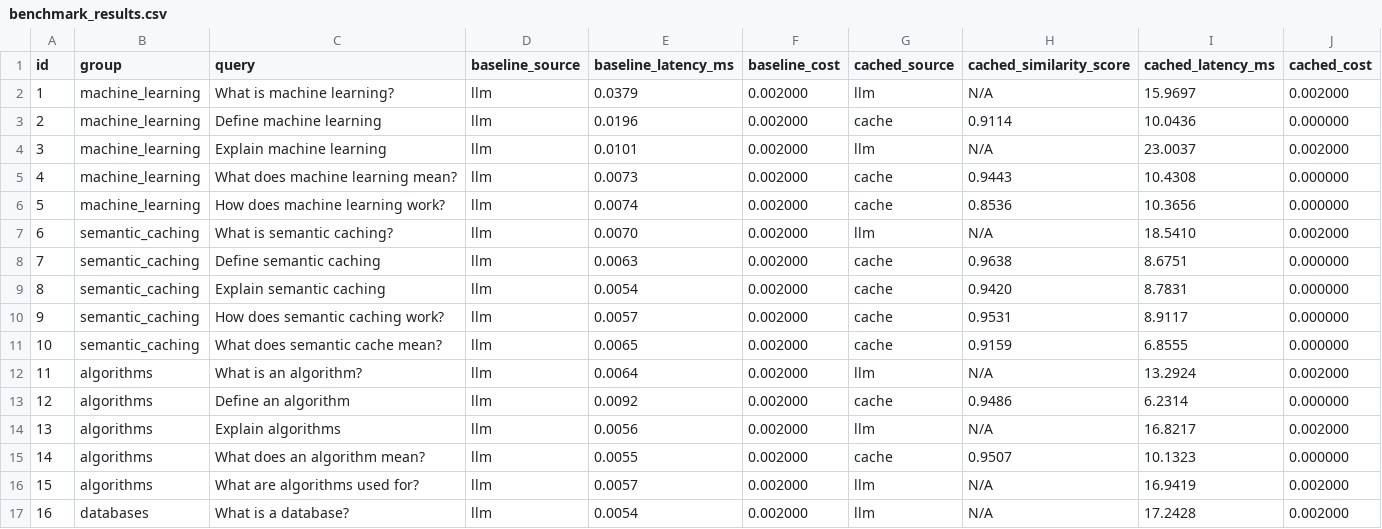
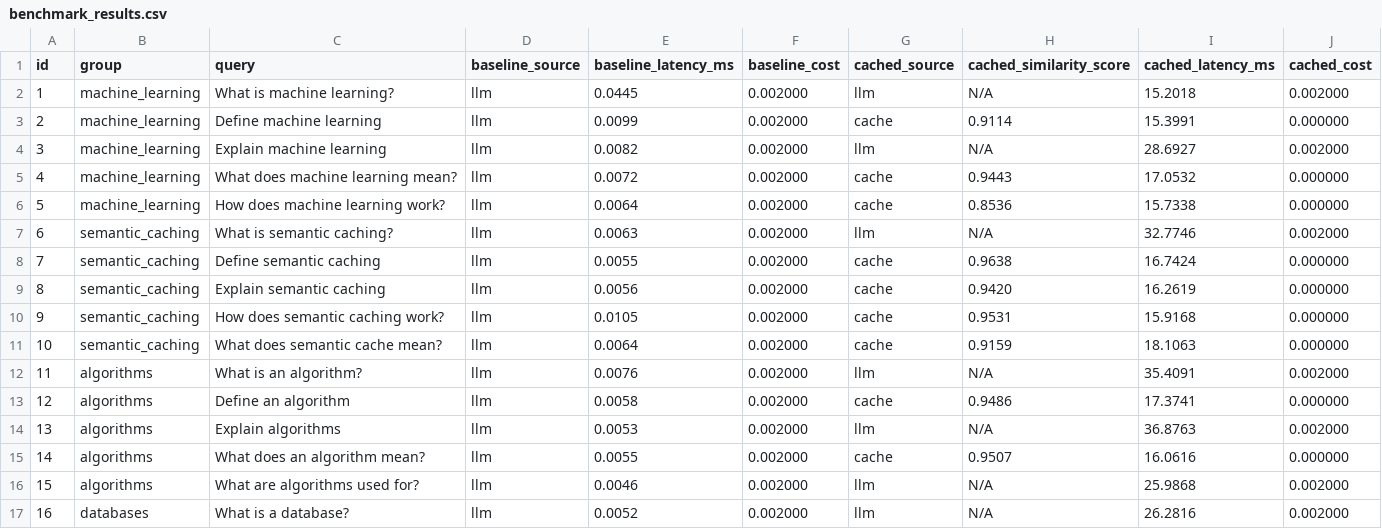
Before and after one commit to prajakta1006/semantic-caching-llm, a CSV file: evaluation/results/benchmark_results.csv, drawn as a sheet; only a part is shown; the diff covers the shown part only.

```diff
--- a/evaluation/results/benchmark_results.csv
+++ b/evaluation/results/benchmark_results.csv
@@ -1,17 +1,17 @@
 id,group,query,baseline_source,baseline_latency_ms,baseline_cost,cached_source,cached_similarity_score,cached_latency_ms,cached_cost
-1,machine_learning,What is machine learning?,llm,0.0379,0.002000,llm,N/A,15.9697,0.002000
-2,machine_learning,Define machine learning,llm,0.0196,0.002000,cache,0.9114,10.0436,0.000000
-3,machine_learning,Explain machine learning,llm,0.0101,0.002000,llm,N/A,23.0037,0.002000
-4,machine_learning,What does machine learning mean?,llm,0.0073,0.002000,cache,0.9443,10.4308,0.000000
-5,machine_learning,How does machine learning work?,llm,0.0074,0.002000,cache,0.8536,10.3656,0.000000
-6,semantic_caching,What is semantic caching?,llm,0.0070,0.002000,llm,N/A,18.5410,0.002000
-7,semantic_caching,Define semantic caching,llm,0.0063,0.002000,cache,0.9638,8.6751,0.000000
-8,semantic_caching,Explain semantic caching,llm,0.0054,0.002000,cache,0.9420,8.7831,0.000000
-9,semantic_caching,How does semantic caching work?,llm,0.0057,0.002000,cache,0.9531,8.9117,0.000000
-10,semantic_caching,What does semantic cache mean?,llm,0.0065,0.002000,cache,0.9159,6.8555,0.000000
-11,algorithms,What is an algorithm?,llm,0.0064,0.002000,llm,N/A,13.2924,0.002000
-12,algorithms,Define an algorithm,llm,0.0092,0.002000,cache,0.9486,6.2314,0.000000
-13,algorithms,Explain algorithms,llm,0.0056,0.002000,llm,N/A,16.8217,0.002000
-14,algorithms,What does an algorithm mean?,llm,0.0055,0.002000,cache,0.9507,10.1323,0.000000
-15,algorithms,What are algorithms used for?,llm,0.0057,0.002000,llm,N/A,16.9419,0.002000
-16,databases,What is a database?,llm,0.0054,0.002000,llm,N/A,17.2428,0.002000
+1,machine_learning,What is machine learning?,llm,0.0445,0.002000,llm,N/A,15.2018,0.002000
+2,machine_learning,Define machine learning,llm,0.0099,0.002000,cache,0.9114,15.3991,0.000000
+3,machine_learning,Explain machine learning,llm,0.0082,0.002000,llm,N/A,28.6927,0.002000
+4,machine_learning,What does machine learning mean?,llm,0.0072,0.002000,cache,0.9443,17.0532,0.000000
+5,machine_learning,How does machine learning work?,llm,0.0064,0.002000,cache,0.8536,15.7338,0.000000
+6,semantic_caching,What is semantic caching?,llm,0.0063,0.002000,llm,N/A,32.7746,0.002000
+7,semantic_caching,Define semantic caching,llm,0.0055,0.002000,cache,0.9638,16.7424,0.000000
+8,semantic_caching,Explain semantic caching,llm,0.0056,0.002000,cache,0.9420,16.2619,0.000000
+9,semantic_caching,How does semantic caching work?,llm,0.0105,0.002000,cache,0.9531,15.9168,0.000000
+10,semantic_caching,What does semantic cache mean?,llm,0.0064,0.002000,cache,0.9159,18.1063,0.000000
+11,algorithms,What is an algorithm?,llm,0.0076,0.002000,llm,N/A,35.4091,0.002000
+12,algorithms,Define an algorithm,llm,0.0058,0.002000,cache,0.9486,17.3741,0.000000
+13,algorithms,Explain algorithms,llm,0.0053,0.002000,llm,N/A,36.8763,0.002000
+14,algorithms,What does an algorithm mean?,llm,0.0055,0.002000,cache,0.9507,16.0616,0.000000
+15,algorithms,What are algorithms used for?,llm,0.0046,0.002000,llm,N/A,25.9868,0.002000
+16,databases,What is a database?,llm,0.0052,0.002000,llm,N/A,26.2816,0.002000
```
Also changed, not shown: 28 edited cells elsewhere in this file, 2 other files.
